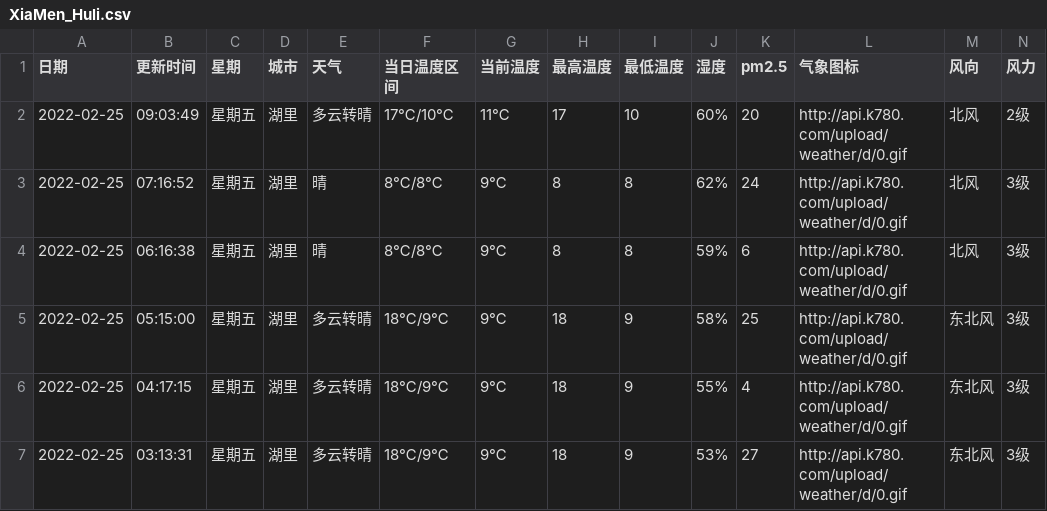
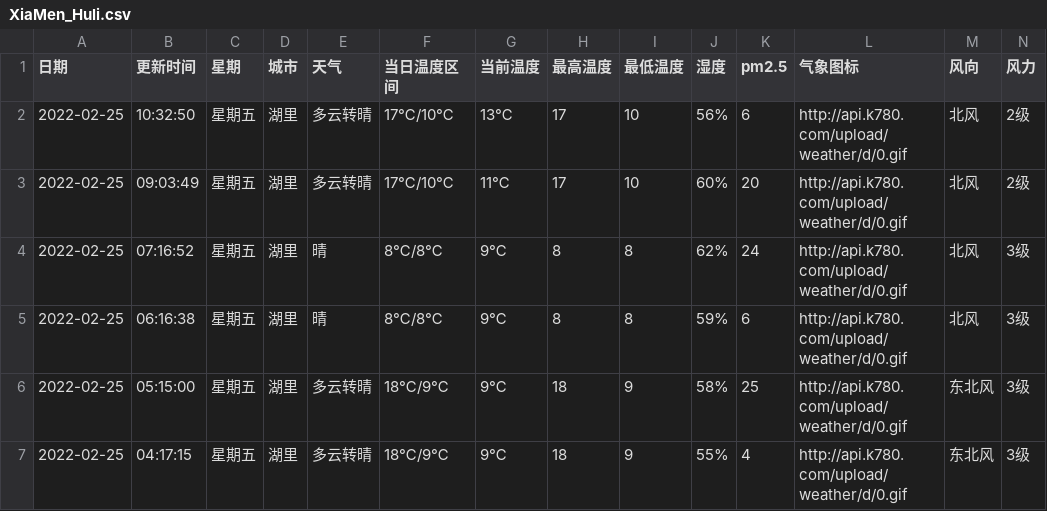
Before and after one commit to HeroLH/test-action, a CSV file: weather/XiaMen_Huli.csv, drawn as a sheet; only a part is shown; the shorter side is filled out with more unchanged rows; the diff names each change by its address in the sheet, - before the commit and + after, or states it on an @@ line.

```diff
--- a/weather/XiaMen_Huli.csv
+++ b/weather/XiaMen_Huli.csv
+row 2: 2022-02-25 | 10:32:50 | 星期五 | 湖里 | 多云转晴 | 17℃/10℃ | 13℃ | 17 | 10 | 56% | 6 | http://api.k780.com/upload/weather/d/0.gif | 北风 | 2级
```
Also changed, not shown: 1 other file.
